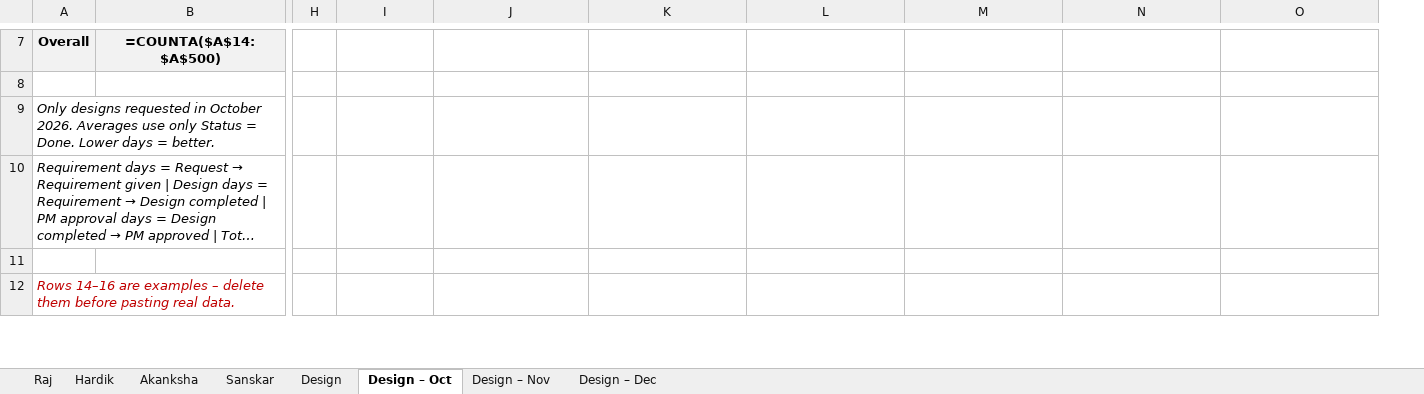
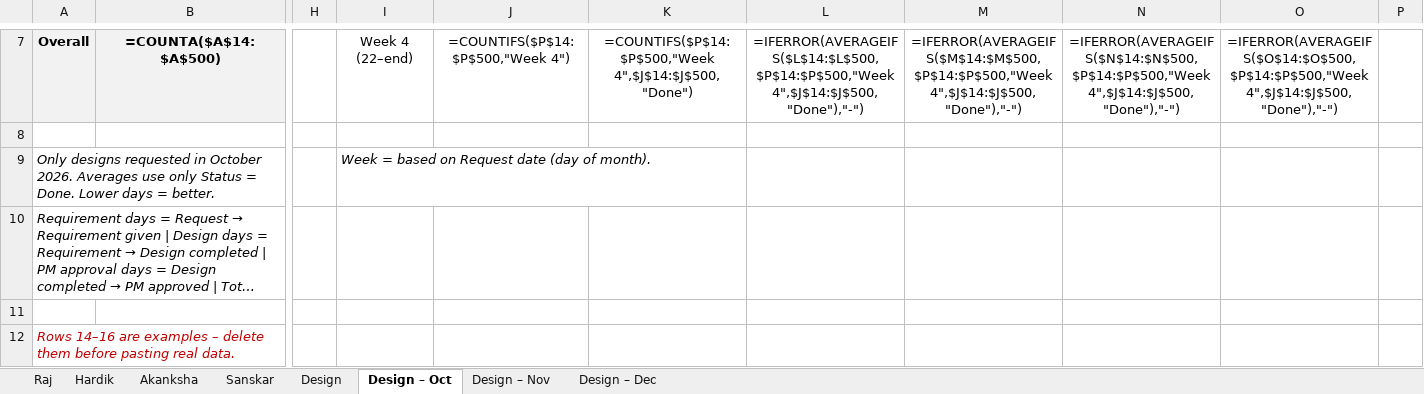
Before and after one commit to rajkothari1/incbusiness-ig-assets, an Excel workbook: OND_BSC_Team.xlsx, sheet Design – Oct, drawn as a sheet; only a part is shown, gaps mark what is left out; long unchanged cells end in …; values as stored, in another font and other column widths than the file's, no borders; formulas without a stored value are shown as written; the diff covers the shown part only; the diff names each change by its address in the sheet, - before the commit and + after, or states it on an @@ line.

```diff
--- a/OND_BSC_Team.xlsx (sheet Design – Oct)
+++ b/OND_BSC_Team.xlsx (sheet Design – Oct)
+column P, empty
-I7: (empty)
+I7: Week 4 (22–end)
-J7: (empty)
+J7: =COUNTIFS($P$14:$P$500,"Week 4")
-K7: (empty)
+K7: =COUNTIFS($P$14:$P$500,"Week 4",$J$14:$J$500,"Done")
-L7: (empty)
+L7: =IFERROR(AVERAGEIFS($L$14:$L$500,$P$14:$P$500,"Week 4",$J$14:$J$500,"Done"),"-")
-M7: (empty)
+M7: =IFERROR(AVERAGEIFS($M$14:$M$500,$P$14:$P$500,"Week 4",$J$14:$J$500,"Done"),"-")
-N7: (empty)
+N7: =IFERROR(AVERAGEIFS($N$14:$N$500,$P$14:$P$500,"Week 4",$J$14:$J$500,"Done"),"-")
-O7: (empty)
+O7: =IFERROR(AVERAGEIFS($O$14:$O$500,$P$14:$P$500,"Week 4",$J$14:$J$500,"Done"),"-")
-I9: (empty)
+I9: Week = based on Request date (day of month).
```
Also changed, not shown: 30 edited cells and cell formats elsewhere in this sheet, sheet Design – Nov, sheet Design – Dec, Design_Tracker.xlsx, 1 other file.
